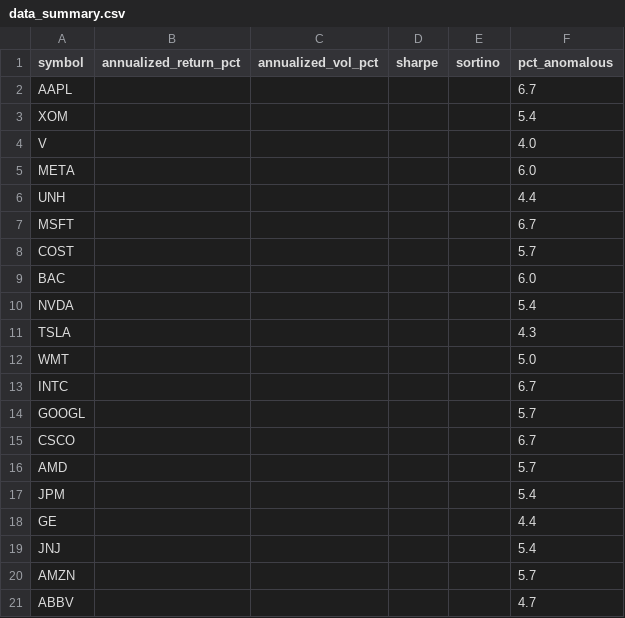
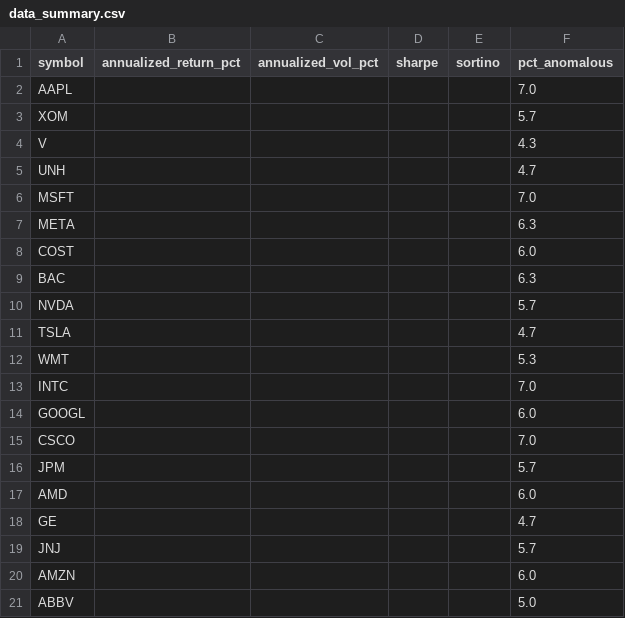
Before and after one commit to aliL2000/portfolio-risk-analytics, a CSV file: data_summary.csv, drawn as a sheet.

```diff
--- a/data_summary.csv
+++ b/data_summary.csv
@@ -1,21 +1,21 @@
 symbol,annualized_return_pct,annualized_vol_pct,sharpe,sortino,pct_anomalous
-AAPL,,,,,6.7
-XOM,,,,,5.4
-V,,,,,4.0
-META,,,,,6.0
-UNH,,,,,4.4
-MSFT,,,,,6.7
-COST,,,,,5.7
-BAC,,,,,6.0
-NVDA,,,,,5.4
-TSLA,,,,,4.3
-WMT,,,,,5.0
-INTC,,,,,6.7
-GOOGL,,,,,5.7
-CSCO,,,,,6.7
-AMD,,,,,5.7
-JPM,,,,,5.4
-GE,,,,,4.4
-JNJ,,,,,5.4
-AMZN,,,,,5.7
-ABBV,,,,,4.7
+AAPL,,,,,7.0
+XOM,,,,,5.7
+V,,,,,4.3
+UNH,,,,,4.7
+MSFT,,,,,7.0
+META,,,,,6.3
+COST,,,,,6.0
+BAC,,,,,6.3
+NVDA,,,,,5.7
+TSLA,,,,,4.7
+WMT,,,,,5.3
+INTC,,,,,7.0
+GOOGL,,,,,6.0
+CSCO,,,,,7.0
+JPM,,,,,5.7
+AMD,,,,,6.0
+GE,,,,,4.7
+JNJ,,,,,5.7
+AMZN,,,,,6.0
+ABBV,,,,,5.0
```
Also changed, not shown: 3 other files.
